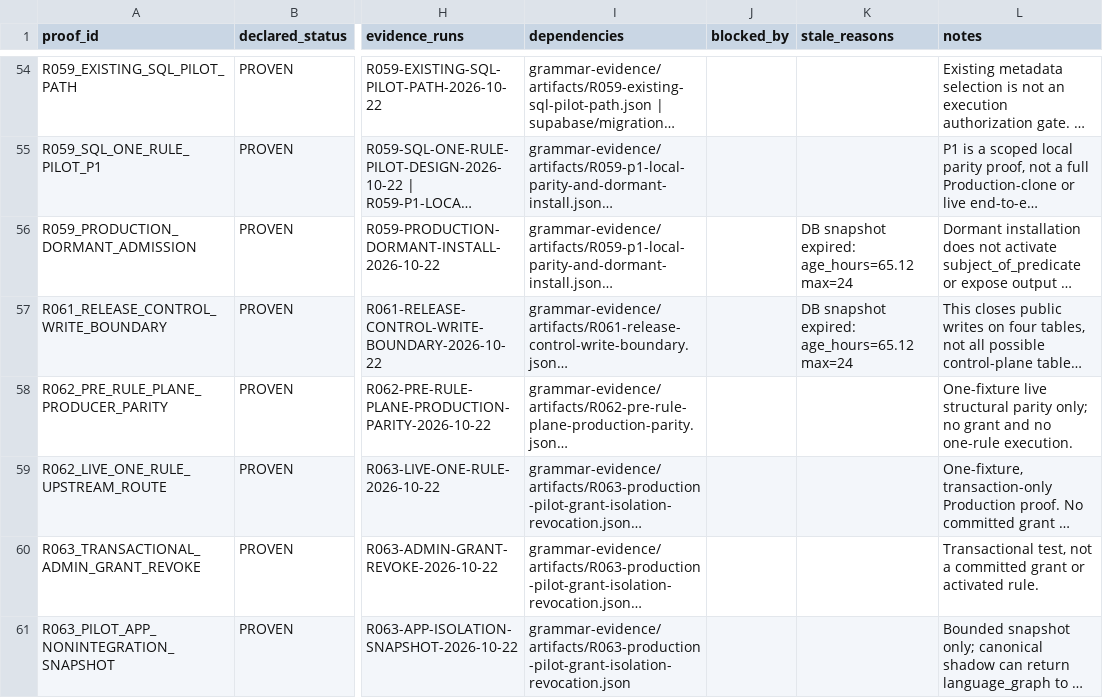
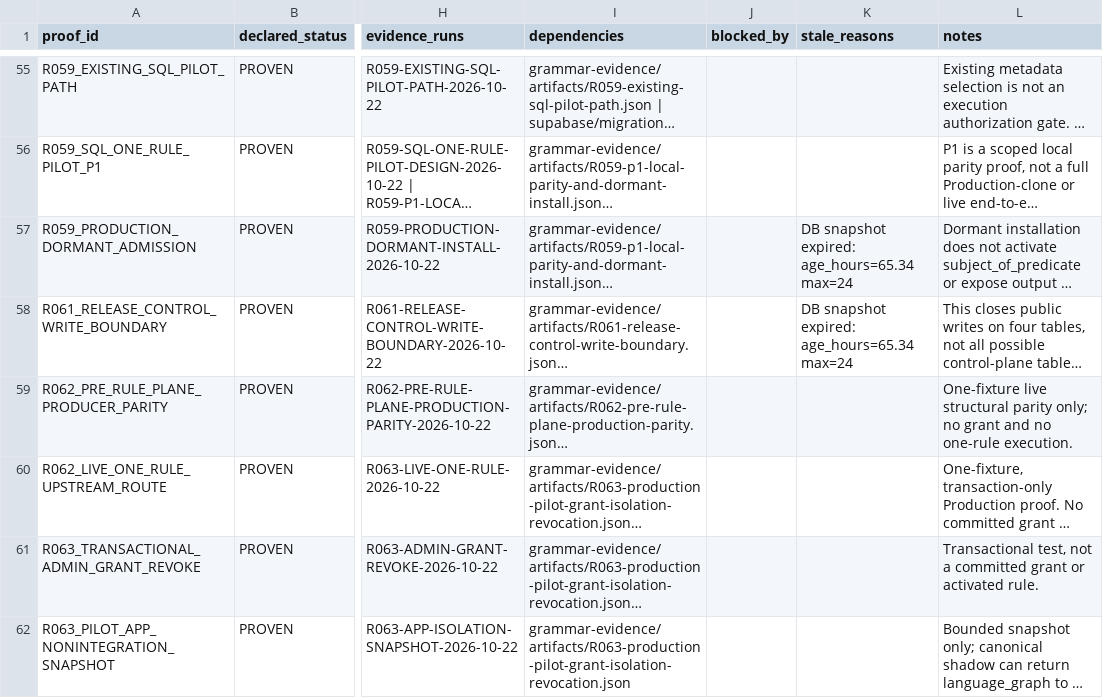
Before and after one commit to RuslanSRPro/NorskTrainerApp, a CSV file: grammar-evidence/matrix.csv, drawn as a sheet; only a part is shown, gaps mark what is left out; long unchanged cells end in …; addresses are those after the commit; the diff covers the shown part only; the diff names each change by its address in the sheet, - before the commit and + after, or states it on an @@ line.

```diff
--- a/grammar-evidence/matrix.csv
+++ b/grammar-evidence/matrix.csv
-K57:K58 (stale_reasons): DB snapshot expired: age_hours=65.12 max=24
+K57:K58 (stale_reasons): DB snapshot expired: age_hours=65.34 max=24
```
Also changed, not shown: 1 added row and 3 edited cells elsewhere in this file, 4 other files.
